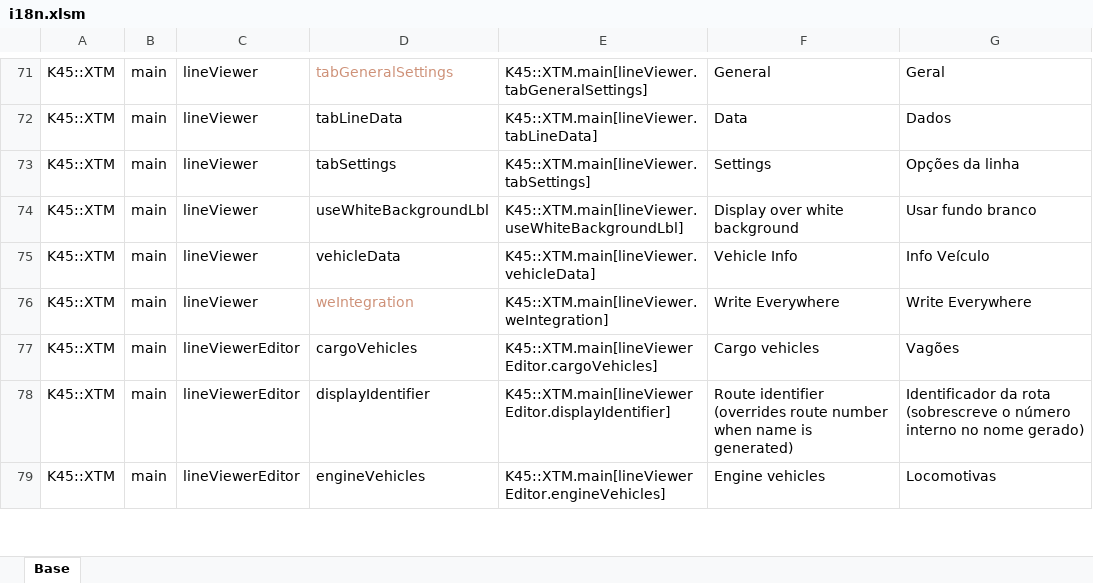
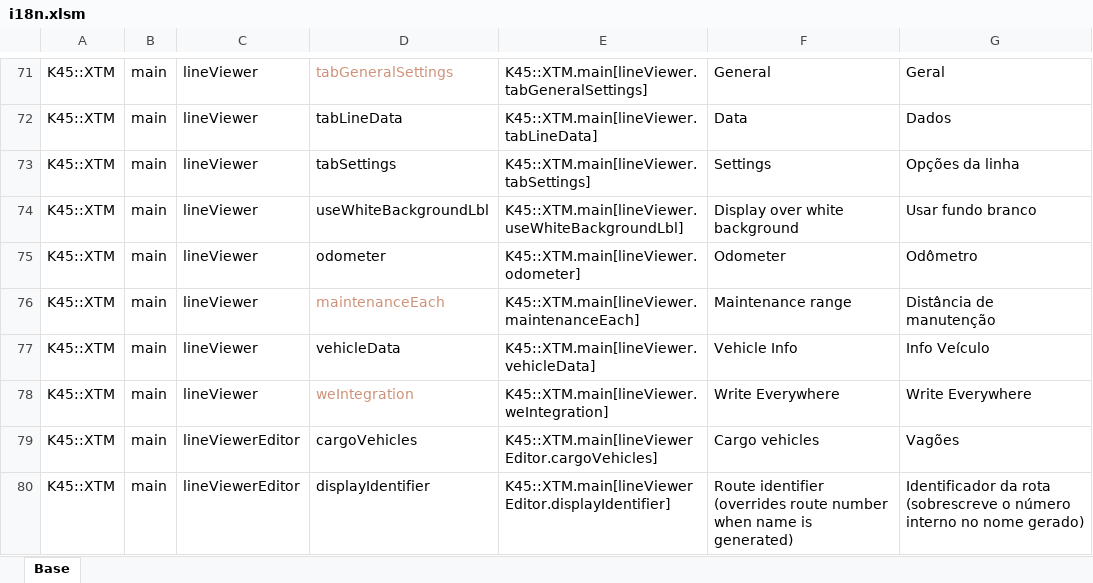
Before and after one commit to klyte45/CS2-ExtendedTransportManager, an Excel workbook: BelzontTLM/i18n/i18n.xlsm, sheet Base, drawn as a sheet; only a part is shown, gaps mark what is left out; the shorter side is filled out with more unchanged rows; values as stored, in another font and other column widths than the file's, no borders; the diff names each change by its address in the sheet, - before the commit and + after, or states it on an @@ line.

```diff
--- a/BelzontTLM/i18n/i18n.xlsm (sheet Base)
+++ b/BelzontTLM/i18n/i18n.xlsm (sheet Base)
+row 75: K45::XTM | main | lineViewer | odometer | K45::XTM.main[lineViewer.odometer] | Odometer | Odômetro
+row 76: K45::XTM | main | lineViewer | maintenanceEach | K45::XTM.main[lineViewer.maintenanceEach] | Maintenance range | Distância de manutenção
```
Also changed, not shown: 12 other files.
